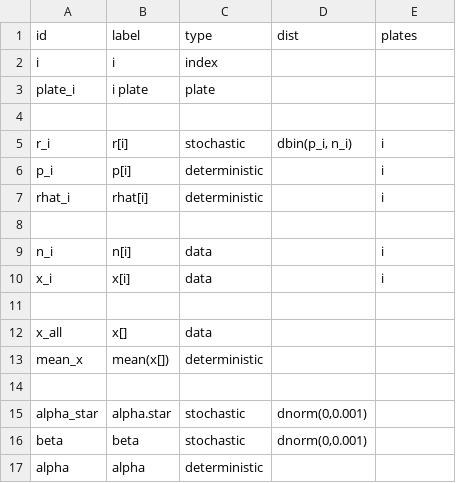
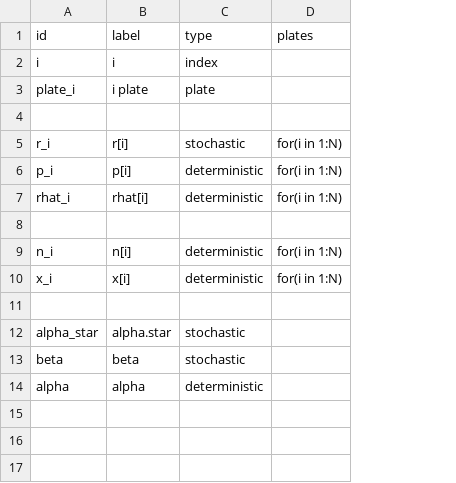
Before and after one commit to nyucel1234/DAGnabit-Documentation, a CSV file: inst/extdata/examples/beetles/nodes.csv, drawn as a sheet; removed rows and columns are numbered as before the commit, all else as after; the diff names each change by its address in the sheet, - before the commit and + after, or states it on an @@ line.

```diff
--- a/inst/extdata/examples/beetles/nodes.csv
+++ b/inst/extdata/examples/beetles/nodes.csv
-column D (dist), row 5: dbin(p_i, n_i); rows 15-16: dnorm(0,0.001) | dnorm(0,0.001)
-D5:D7 (plates): i
+D5:D7 (plates): for(i in 1:N)
-C9:C10 (type): data
+C9:C10 (type): deterministic
-D9:D10 (plates): i
+D9:D10 (plates): for(i in 1:N)
-row 11: (empty)
-row 12: x_all | x[] | data
-row 13: mean_x | mean(x[]) | deterministic
```
Also changed, not shown: inst/extdata/examples/beetles/edges.csv.
